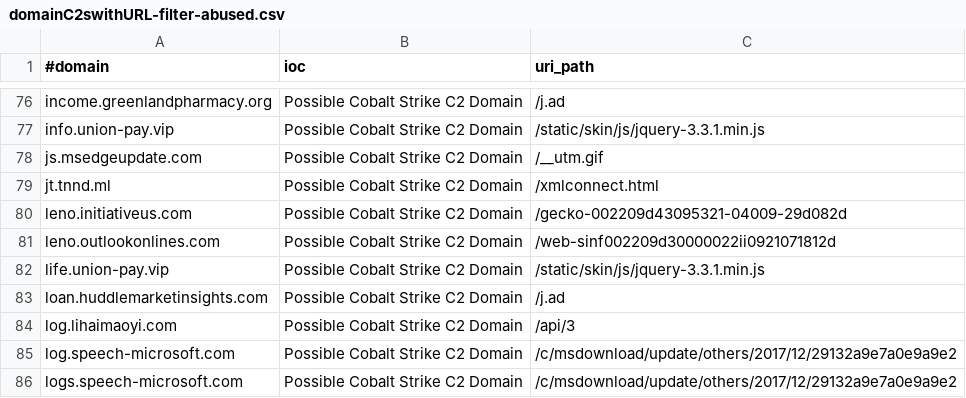
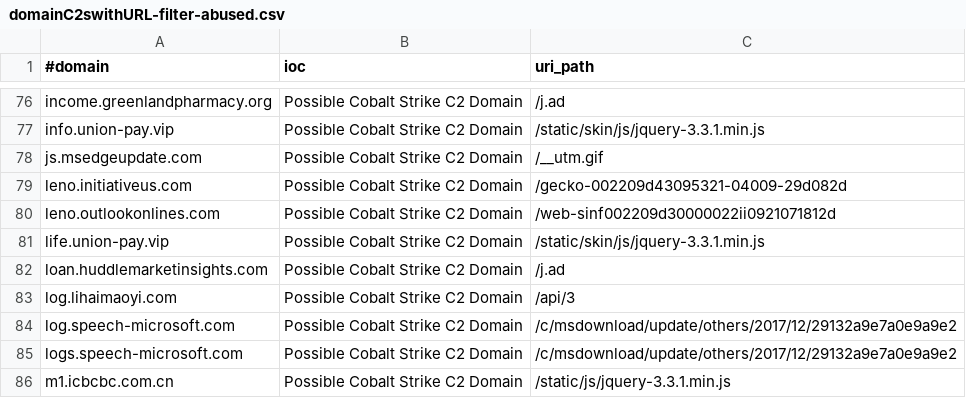
Before and after one commit to beac0n5/C2IntelFeeds, a CSV file: feeds/domainC2swithURL-filter-abused.csv, drawn as a sheet; only a part is shown, gaps mark what is left out; the shorter side is filled out with more unchanged rows.

```diff
--- a/feeds/domainC2swithURL-filter-abused.csv
+++ b/feeds/domainC2swithURL-filter-abused.csv
@@ -78,3 +78,2 @@ info.union-pay.vip,Possible Cobalt Strike C2 Domain,/static/skin/js/jquery-3.3.1
 js.msedgeupdate.com,Possible Cobalt Strike C2 Domain,/__utm.gif
-jt.tnnd.ml,Possible Cobalt Strike C2 Domain,/xmlconnect.html
 leno.initiativeus.com,Possible Cobalt Strike C2 Domain,/gecko-002209d43095321-04009-29d082d
```
Also changed, not shown: feeds/IPC2s.csv, feeds/domainC2s-filter-abused.csv, 9 other files.
